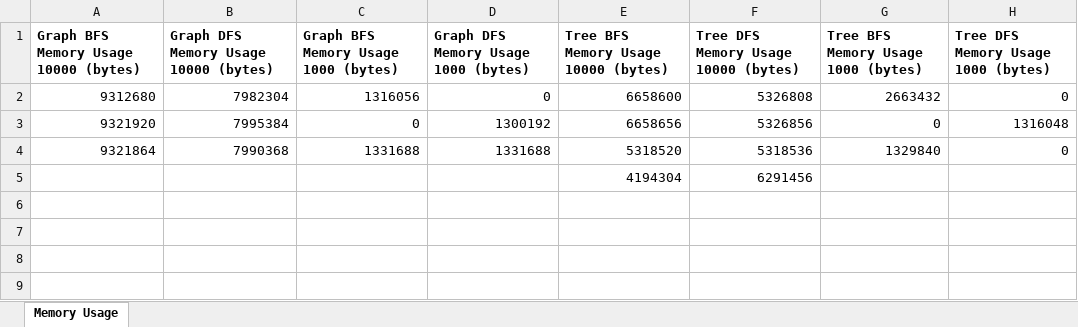
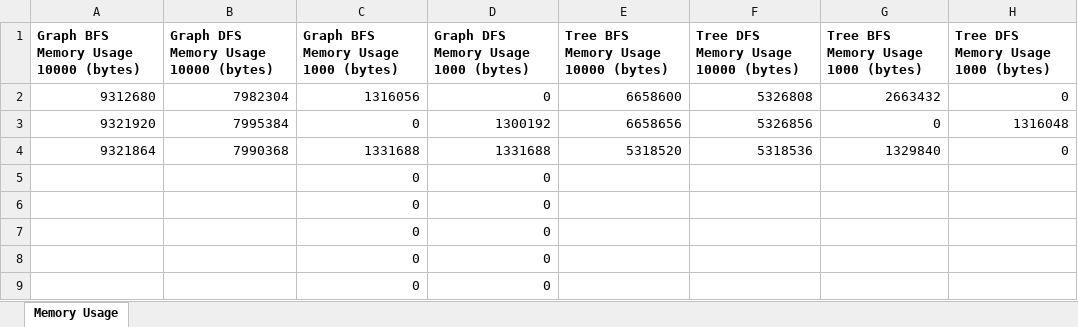
Before and after one commit to betiix26/Search_Algorithms_Project, an Excel workbook: Search_Algorithms_Project/lib/bin/main/data_output/SequentialMemoryUsage.xlsx, sheet Memory Usage, drawn as a sheet; values as stored, in another font and other column widths than the file's, no borders; charts and pictures not drawn; removed rows and columns are numbered as before the commit, all else as after; the diff names each change by its address in the sheet, - before the commit and + after, or states it on an @@ line.

```diff
--- a/Search_Algorithms_Project/lib/bin/main/data_output/SequentialMemoryUsage.xlsx (sheet Memory Usage)
+++ b/Search_Algorithms_Project/lib/bin/main/data_output/SequentialMemoryUsage.xlsx (sheet Memory Usage)
-row 5:  |  |  |  | 4194304 | 6291456
+row 5:  |  | 0 | 0
+row 6:  |  | 0 | 0
+row 7:  |  | 0 | 0
+row 8:  |  | 0 | 0
+row 9:  |  | 0 | 0
```
Also changed, not shown: Search_Algorithms_Project/lib/bin/main/data_output/SequentialExecutionTimes.xlsx, Search_Algorithms_Project/lib/src/main/resources/data_output/SequentialExecutionTimes.xlsx, 46 other files.
